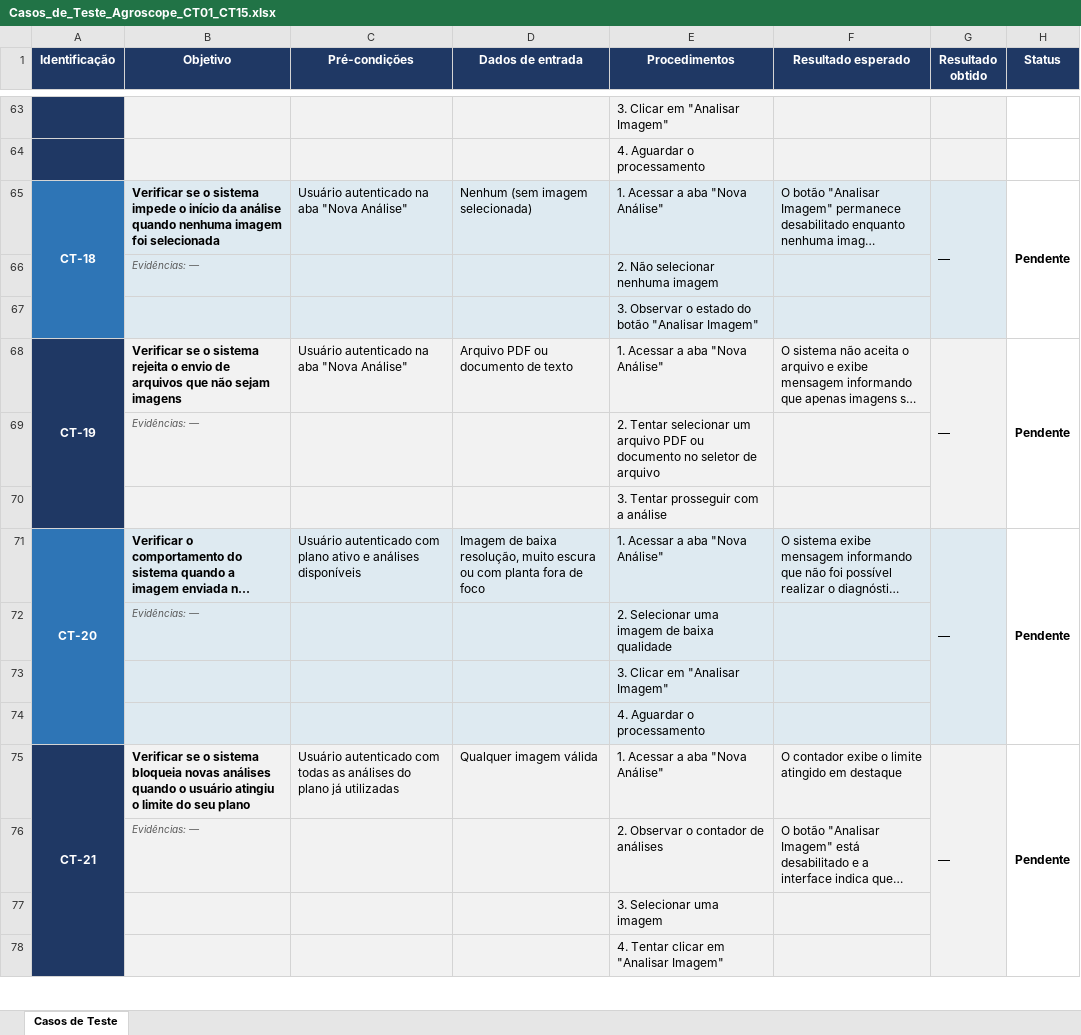
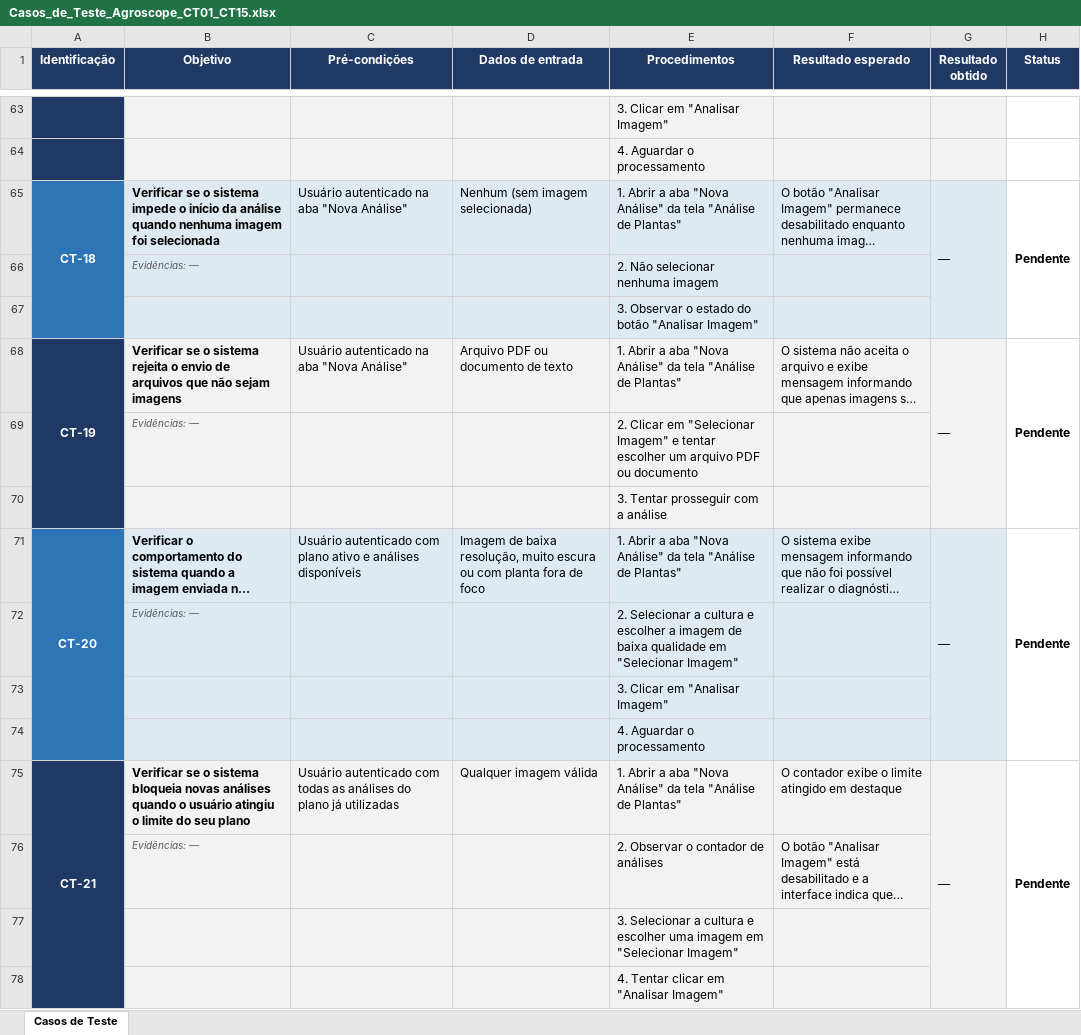
Before and after one commit to Gabriel-Schiestl/Agroscope, an Excel workbook: Casos_de_Teste_Agroscope_CT01_CT15.xlsx, sheet Casos de Teste, drawn as a sheet; only a part is shown, gaps mark what is left out; long unchanged cells end in …; values as stored, in another font and other column widths than the file's, no borders; conditional formats not drawn; the diff covers the shown part only; the diff names each change by its address in the sheet, - before the commit and + after, or states it on an @@ line.

```diff
--- a/Casos_de_Teste_Agroscope_CT01_CT15.xlsx (sheet Casos de Teste)
+++ b/Casos_de_Teste_Agroscope_CT01_CT15.xlsx (sheet Casos de Teste)
-E65 (Procedimentos): 1. Acessar a aba "Nova Análise"
+E65 (Procedimentos): 1. Abrir a aba "Nova Análise" da tela "Análise de Plantas"
-E68 (Procedimentos): 1. Acessar a aba "Nova Análise"
+E68 (Procedimentos): 1. Abrir a aba "Nova Análise" da tela "Análise de Plantas"
-E69 (Procedimentos): 2. Tentar selecionar um arquivo PDF ou documento no seletor de arquivo
+E69 (Procedimentos): 2. Clicar em "Selecionar Imagem" e tentar escolher um arquivo PDF ou documento
-E71 (Procedimentos): 1. Acessar a aba "Nova Análise"
+E71 (Procedimentos): 1. Abrir a aba "Nova Análise" da tela "Análise de Plantas"
-E72 (Procedimentos): 2. Selecionar uma imagem de baixa qualidade
+E72 (Procedimentos): 2. Selecionar a cultura e escolher a imagem de baixa qualidade em "Selecionar Imagem"
-E75 (Procedimentos): 1. Acessar a aba "Nova Análise"
+E75 (Procedimentos): 1. Abrir a aba "Nova Análise" da tela "Análise de Plantas"
-E77 (Procedimentos): 3. Selecionar uma imagem
+E77 (Procedimentos): 3. Selecionar a cultura e escolher uma imagem em "Selecionar Imagem"
```
Also changed, not shown: 59 edited cells elsewhere in this sheet, Casos_de_Teste_Agroscope_Completo.xlsx, Casos_de_Teste_Agroscope_IA.xlsx, 33 other files.
